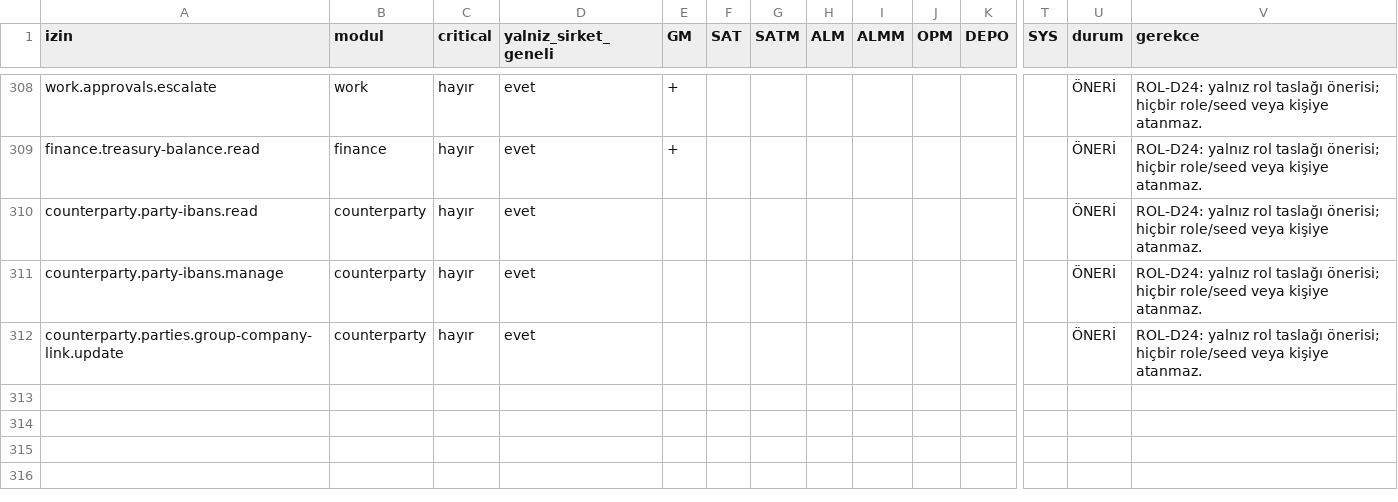
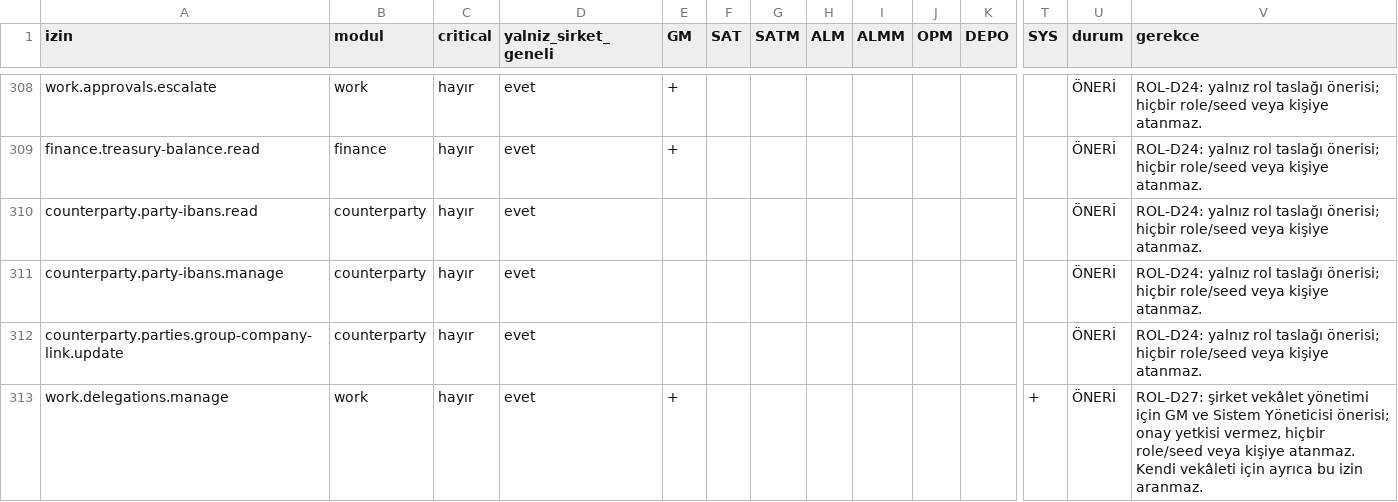
Before and after one commit to sinangym/GoymenERP, a CSV file: docs/delivery/ROL_YETKI_TASLAGI_v1.csv, drawn as a sheet; only a part is shown, gaps mark what is left out; rows hold the shown columns only; the diff names each change by its address in the sheet, - before the commit and + after, or states it on an @@ line.

Commit message:
docs(delivery): record delegation evidence and proposal-only permission

```diff
--- a/docs/delivery/ROL_YETKI_TASLAGI_v1.csv
+++ b/docs/delivery/ROL_YETKI_TASLAGI_v1.csv
+row 313: work.delegations.manage | work | hayır | evet | + |  |  |  |  |  |  | + | ÖNERİ | ROL-D27: şirket vekâlet yönetimi için GM ve Sistem Yöneticisi önerisi; onay yetkisi vermez, hiçbir role/seed veya kişiye atanmaz. Kendi vekâleti için ayrıca bu izin aranmaz.
```
Also changed, not shown: 5 other files.
